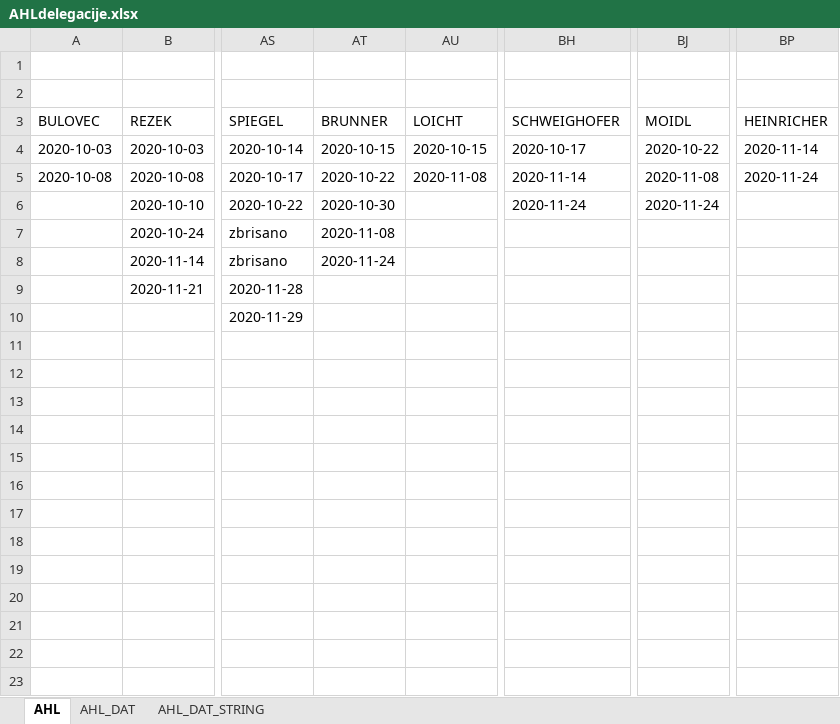
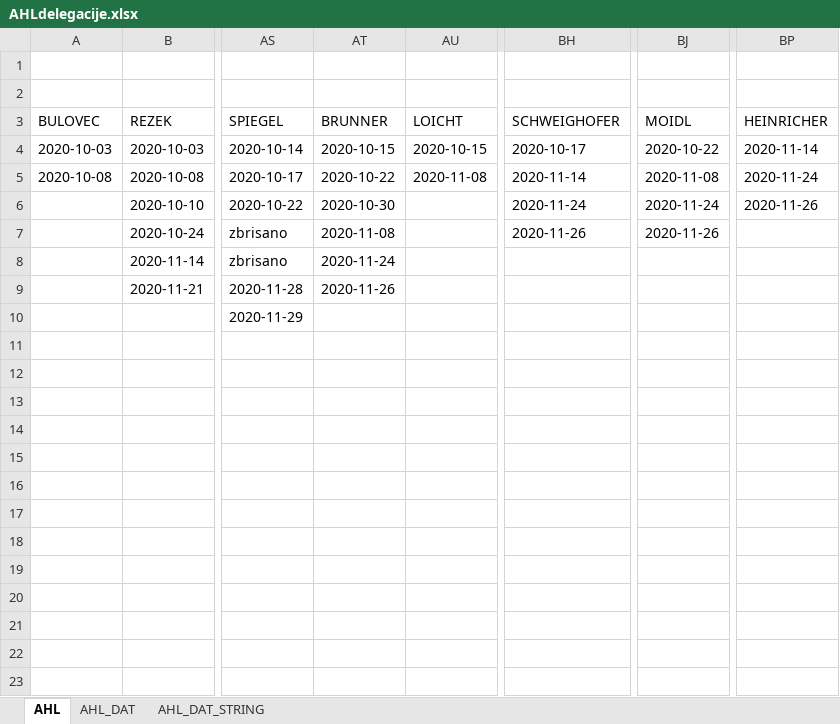
Before and after one commit to snojle23/delegacije, an Excel workbook: data/AHLdelegacije.xlsx, sheet AHL, drawn as a sheet; only a part is shown, gaps mark what is left out; values as stored, in another font and other column widths than the file's, no borders; the diff names each change by its address in the sheet, - before the commit and + after, or states it on an @@ line.

```diff
--- a/data/AHLdelegacije.xlsx (sheet AHL)
+++ b/data/AHLdelegacije.xlsx (sheet AHL)
-BP6 (HEINRICHER): (empty)
+BP6 (HEINRICHER): 2020-11-26
-BH7 (SCHWEIGHOFER): (empty)
+BH7 (SCHWEIGHOFER): 2020-11-26
-BJ7 (MOIDL): (empty)
+BJ7 (MOIDL): 2020-11-26
-AT9 (BRUNNER): (empty)
+AT9 (BRUNNER): 2020-11-26
```
Also changed, not shown: sheet AHL_DAT, sheet AHL_DAT_STRING, data/ICEHLdelegacije.xlsx, 2 other files.
